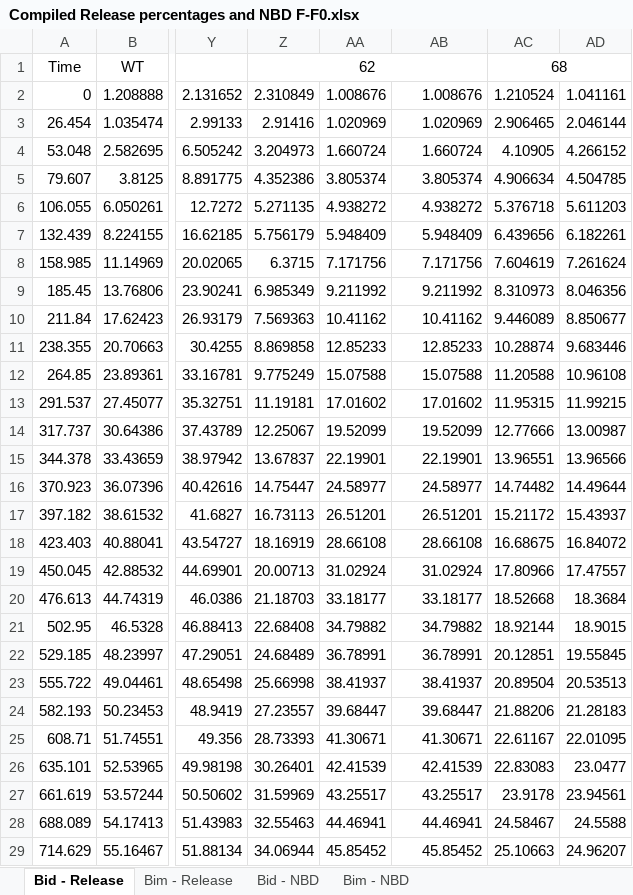
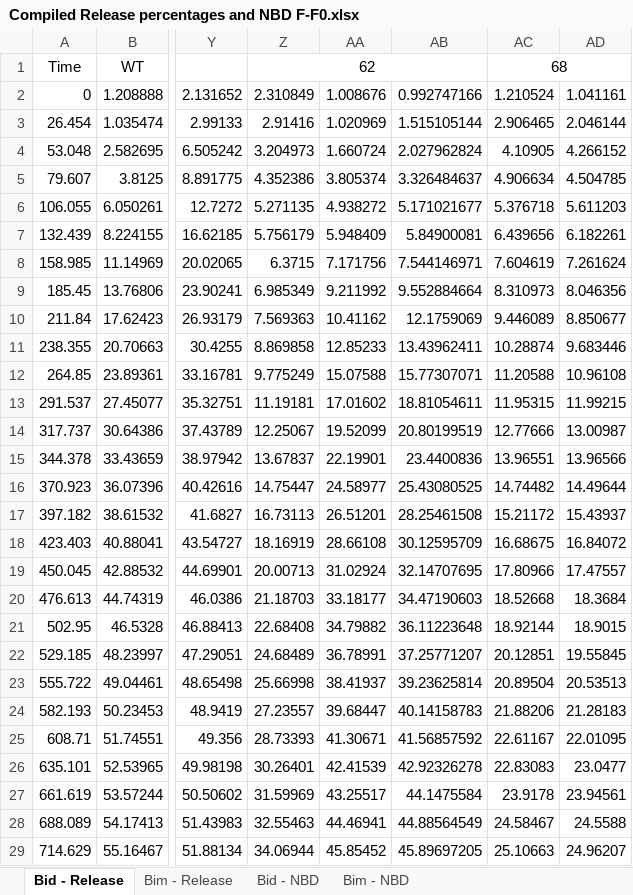
Before and after one commit to johnbachman/tBidBaxLipo, an Excel workbook: tbidbaxlipo/data/Compiled Release percentages and NBD F-F0.xlsx, sheet Bid - Release, drawn as a sheet; only a part is shown, gaps mark what is left out; values as stored, in another font and other column widths than the file's, no borders; the diff covers the shown part only; the diff names each change by its address in the sheet, - before the commit and + after, or states it on an @@ line.

Commit message:
Fixed duplication of rep for Bid/BaxC62
Rep 2 had been copied into rep 3. Justin sent me the new data
for rep 3 and I pasted it in. It was duplicated in both the NBD
sheet and the release sheet.

```diff
--- a/tbidbaxlipo/data/Compiled Release percentages and NBD F-F0.xlsx (sheet Bid - Release)
+++ b/tbidbaxlipo/data/Compiled Release percentages and NBD F-F0.xlsx (sheet Bid - Release)
-AB2: 1.008676
+AB2: 0.992747166
-AB3: 1.020969
+AB3: 1.515105144
-AB4: 1.660724
+AB4: 2.027962824
-AB5: 3.805374
+AB5: 3.326484637
-AB6: 4.938272
+AB6: 5.171021677
-AB7: 5.948409
+AB7: 5.84900081
-AB8: 7.171756
+AB8: 7.544146971
-AB9: 9.211992
+AB9: 9.552884664
-AB10: 10.41162
+AB10: 12.1759069
-AB11: 12.85233
+AB11: 13.43962411
-AB12: 15.07588
+AB12: 15.77307071
-AB13: 17.01602
+AB13: 18.81054611
-AB14: 19.52099
+AB14: 20.80199519
-AB15: 22.19901
+AB15: 23.4400836
-AB16: 24.58977
+AB16: 25.43080525
-AB17: 26.51201
+AB17: 28.25461508
-AB18: 28.66108
+AB18: 30.12595709
-AB19: 31.02924
+AB19: 32.14707695
-AB20: 33.18177
+AB20: 34.47190603
-AB21: 34.79882
+AB21: 36.11223648
-AB22: 36.78991
+AB22: 37.25771207
-AB23: 38.41937
+AB23: 39.23625814
-AB24: 39.68447
+AB24: 40.14158783
-AB25: 41.30671
+AB25: 41.56857592
-AB26: 42.41539
+AB26: 42.92326278
-AB27: 43.25517
+AB27: 44.1475584
-AB28: 44.46941
+AB28: 44.88564549
-AB29: 45.85452
+AB29: 45.89697205
```
Also changed, not shown: 109 edited cells elsewhere in this sheet, sheet Bid - NBD.
